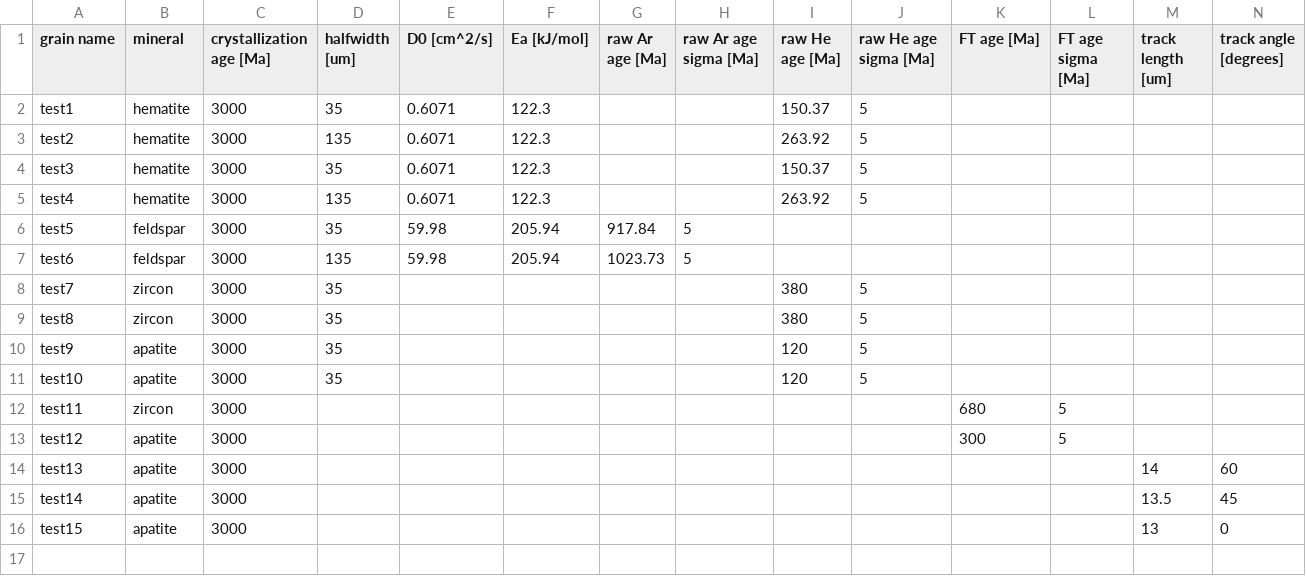
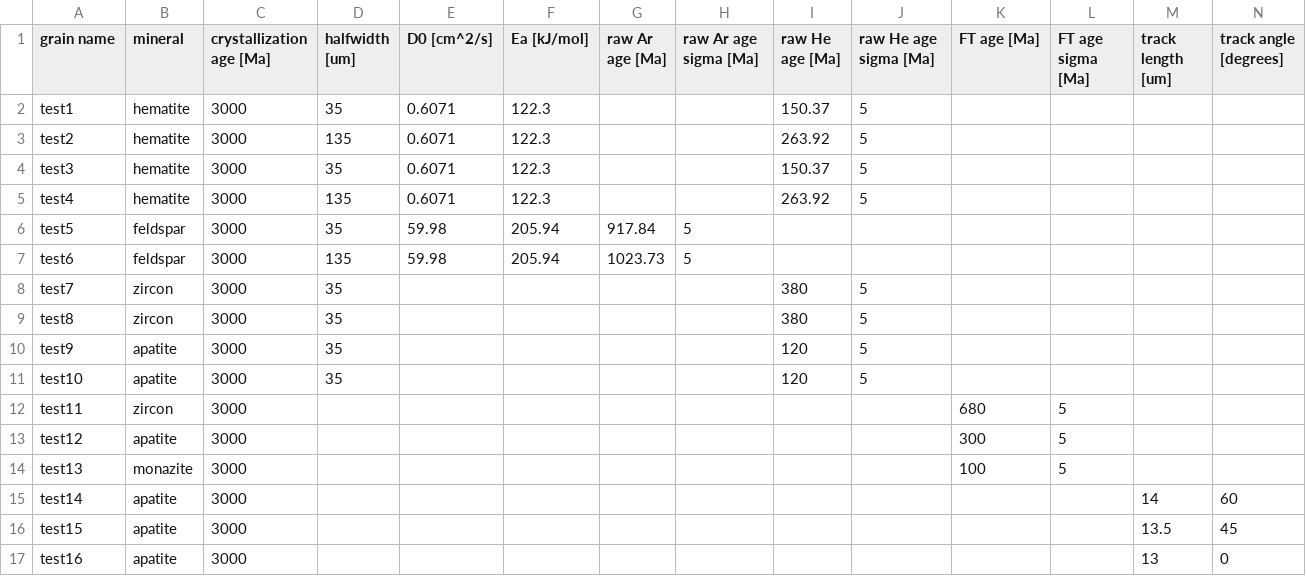
Before and after one commit to OpenThermochronology/Thermochron.jl, a CSV file: examples/generic.csv, drawn as a sheet; only a part is shown; addresses are those after the commit; rows hold the shown columns only; the diff names each change by its address in the sheet, - before the commit and + after, or states it on an @@ line.

Commit message:
Update generic.csv example file with a MonaziteFT example

```diff
--- a/examples/generic.csv
+++ b/examples/generic.csv
+row 14: test13 | monazite | 3000 |  |  |  |  |  |  |  | 100 | 5
-A15 (grain name): test13
+A15 (grain name): test14
-A16 (grain name): test14
+A16 (grain name): test15
-A17 (grain name): test15
+A17 (grain name): test16
```
